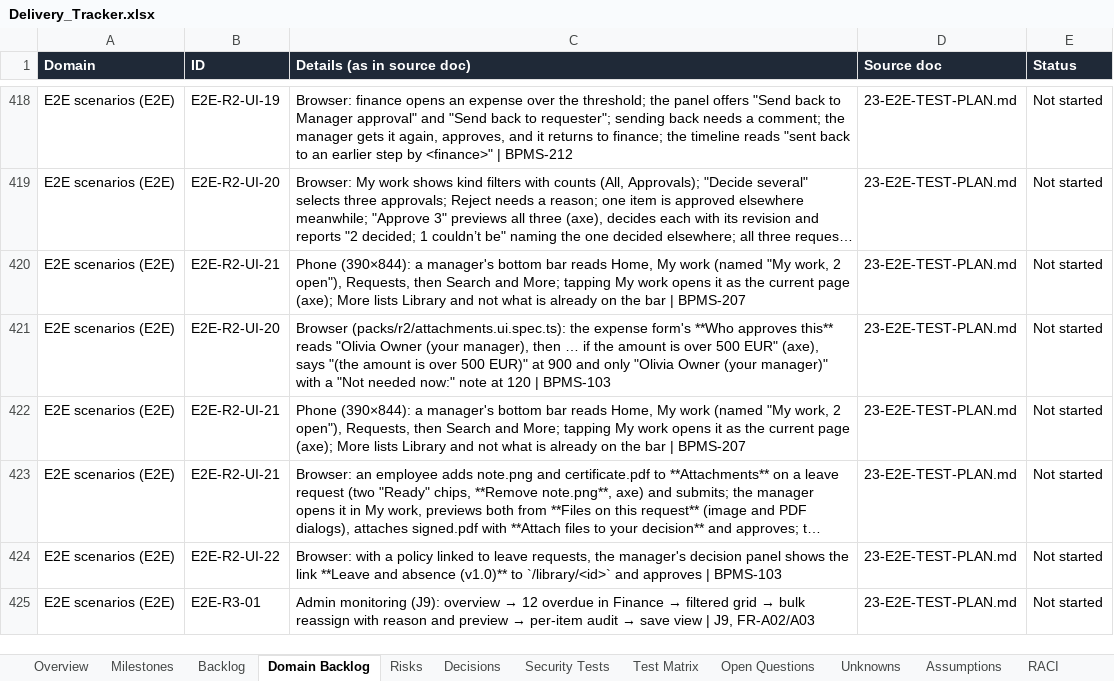
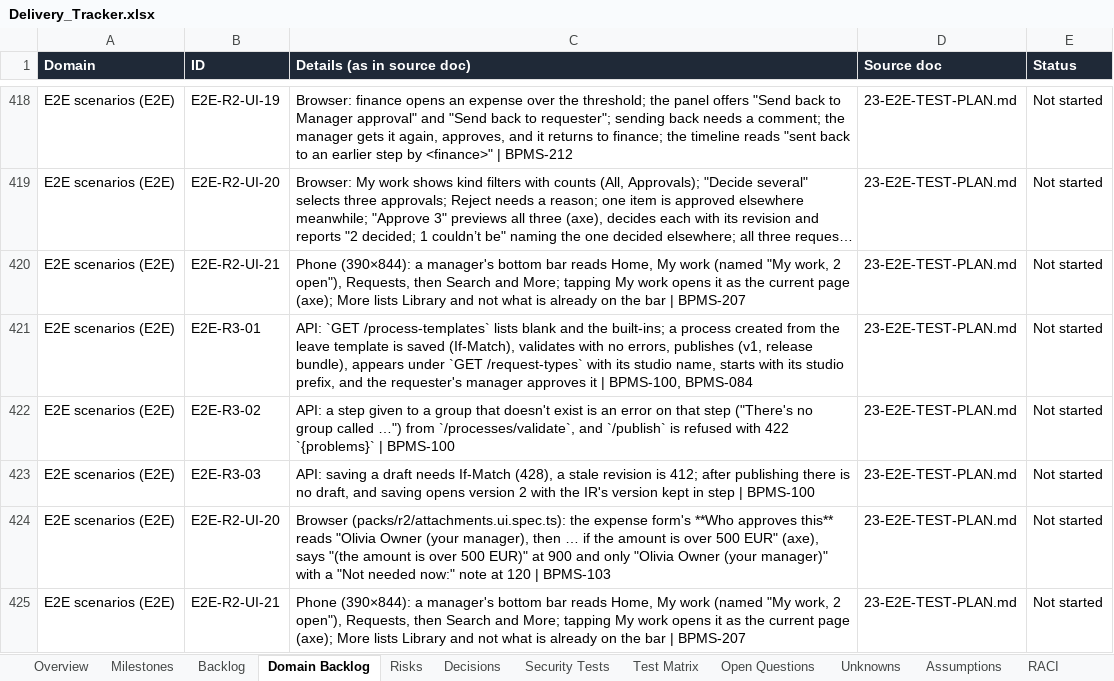
Before and after one commit to CasualOffice/Procera, an Excel workbook: trackers/Delivery_Tracker.xlsx, sheet Domain Backlog, drawn as a sheet; only a part is shown, gaps mark what is left out; the shorter side is filled out with more unchanged rows; long unchanged cells end in …; values as stored, in another font and other column widths than the file's, no borders; table styles not drawn; the diff names each change by its address in the sheet, - before the commit and + after, or states it on an @@ line.

Commit message:
feat(BPMS-100): [protected] processes API — templates, drafts, validate, publish, offered under New request
The Guided Studio's backend over the library lifecycle: GET /processes,
GET /process-templates (blank and the built-ins, with their form/SOP
references dropped and labels moved into studio), POST /processes, PUT
/processes/{id}/draft (If-Match; opens a new draft from the published
version), POST /processes/validate (plain problems tied to steps), POST
/processes/{id}/publish (submit + publish per review policy, 422 problems).
Version content is {ir, studio}; only the IR is compiled and checksummed.
Published processes become request types (studio name, prefix, labels),
start on their pinned build and appear in lists by name; the built-ins'
on/off list doesn't hide them. RequestType moves to owned strings so types
can be loaded at runtime. The default calendar always resolves. E2E-R3-01..03,
AUD-01 steps.

Signed-off-by: sachin sarwa <schnsrw@gmail.com>

```diff
--- a/trackers/Delivery_Tracker.xlsx (sheet Domain Backlog)
+++ b/trackers/Delivery_Tracker.xlsx (sheet Domain Backlog)
+row 421: E2E scenarios (E2E) | E2E-R3-01 | API: `GET /process-templates` lists blank and the built-ins; a process created from the leave template is saved (If-Match), validates with no errors, publishes (v1, release bundle), appears under `GET /request-types` with its studio name, starts with its studio prefix, and the requester's manager approves it | BPMS-100, BPMS-084 | 23-E2E-TEST-PLAN.md | Not started
+row 422: E2E scenarios (E2E) | E2E-R3-02 | API: a step given to a group that doesn't exist is an error on that step ("There's no group called …") from `/processes/validate`, and `/publish` is refused with 422 `{problems}` | BPMS-100 | 23-E2E-TEST-PLAN.md | Not started
+row 423: E2E scenarios (E2E) | E2E-R3-03 | API: saving a draft needs If-Match (428), a stale revision is 412; after publishing there is no draft, and saving opens version 2 with the IR's version kept in step | BPMS-100 | 23-E2E-TEST-PLAN.md | Not started
```
Also changed, not shown: sheet Backlog, 25 other files.
